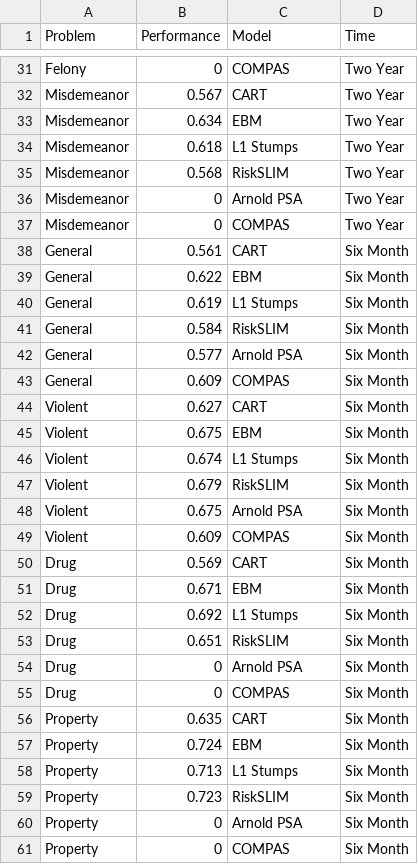
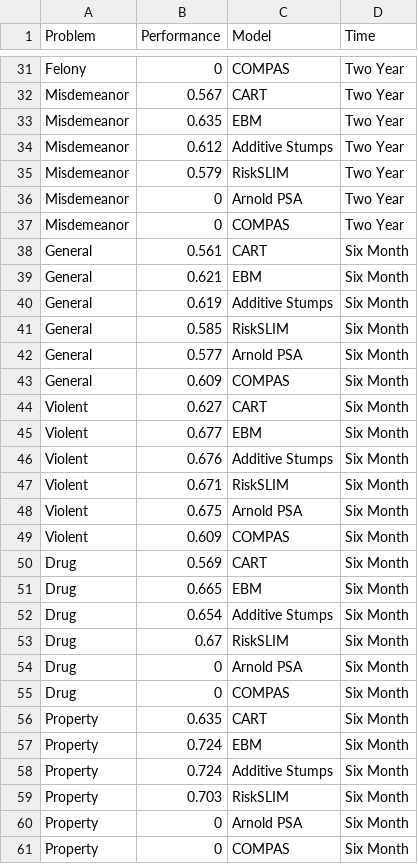
Before and after one commit to BeanHam/2019-interpretable-machine-learning, a CSV file: visualizations/baseline_tables/fl_interpretable.csv, drawn as a sheet; only a part is shown, gaps mark what is left out; the diff covers the shown part only.

```diff
--- a/visualizations/baseline_tables/fl_interpretable.csv
+++ b/visualizations/baseline_tables/fl_interpretable.csv
@@ -32,5 +32,5 @@ Felony,0,COMPAS,Two Year
 Misdemeanor,0.567,CART,Two Year
-Misdemeanor,0.634,EBM,Two Year
-Misdemeanor,0.618,L1 Stumps,Two Year
-Misdemeanor,0.568,RiskSLIM,Two Year
+Misdemeanor,0.635,EBM,Two Year
+Misdemeanor,0.612,Additive Stumps,Two Year
+Misdemeanor,0.579,RiskSLIM,Two Year
 Misdemeanor,0,Arnold PSA,Two Year
@@ -38,5 +38,5 @@ Misdemeanor,0,COMPAS,Two Year
 General,0.561,CART,Six Month
-General,0.622,EBM,Six Month
-General,0.619,L1 Stumps,Six Month
-General,0.584,RiskSLIM,Six Month
+General,0.621,EBM,Six Month
+General,0.619,Additive Stumps,Six Month
+General,0.585,RiskSLIM,Six Month
 General,0.577,Arnold PSA,Six Month
@@ -44,5 +44,5 @@ General,0.609,COMPAS,Six Month
 Violent,0.627,CART,Six Month
-Violent,0.675,EBM,Six Month
-Violent,0.674,L1 Stumps,Six Month
-Violent,0.679,RiskSLIM,Six Month
+Violent,0.677,EBM,Six Month
+Violent,0.676,Additive Stumps,Six Month
+Violent,0.671,RiskSLIM,Six Month
 Violent,0.675,Arnold PSA,Six Month
@@ -50,5 +50,5 @@ Violent,0.609,COMPAS,Six Month
 Drug,0.569,CART,Six Month
-Drug,0.671,EBM,Six Month
-Drug,0.692,L1 Stumps,Six Month
-Drug,0.651,RiskSLIM,Six Month
+Drug,0.665,EBM,Six Month
+Drug,0.654,Additive Stumps,Six Month
+Drug,0.67,RiskSLIM,Six Month
 Drug,0,Arnold PSA,Six Month
@@ -57,4 +57,4 @@ Property,0.635,CART,Six Month
 Property,0.724,EBM,Six Month
-Property,0.713,L1 Stumps,Six Month
-Property,0.723,RiskSLIM,Six Month
+Property,0.724,Additive Stumps,Six Month
+Property,0.703,RiskSLIM,Six Month
 Property,0,Arnold PSA,Six Month
```
Also changed, not shown: 26 edited cells elsewhere in this file, broward/logs/interpretable/FL-two-year-interpretable-summary.csv, visualizations/baseline_tables/ky_baseline.csv, 41 other files.
